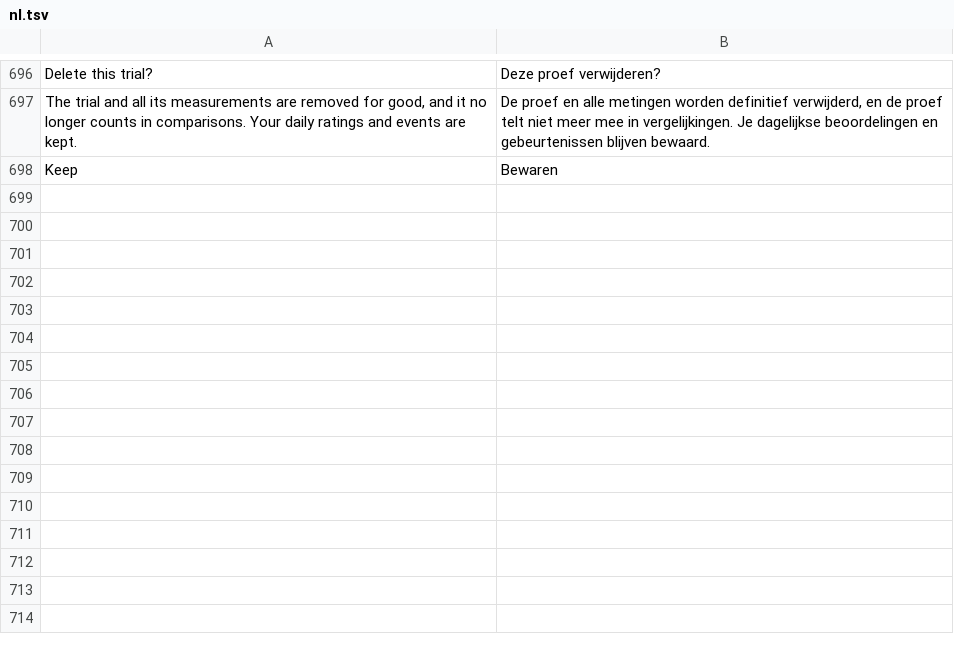
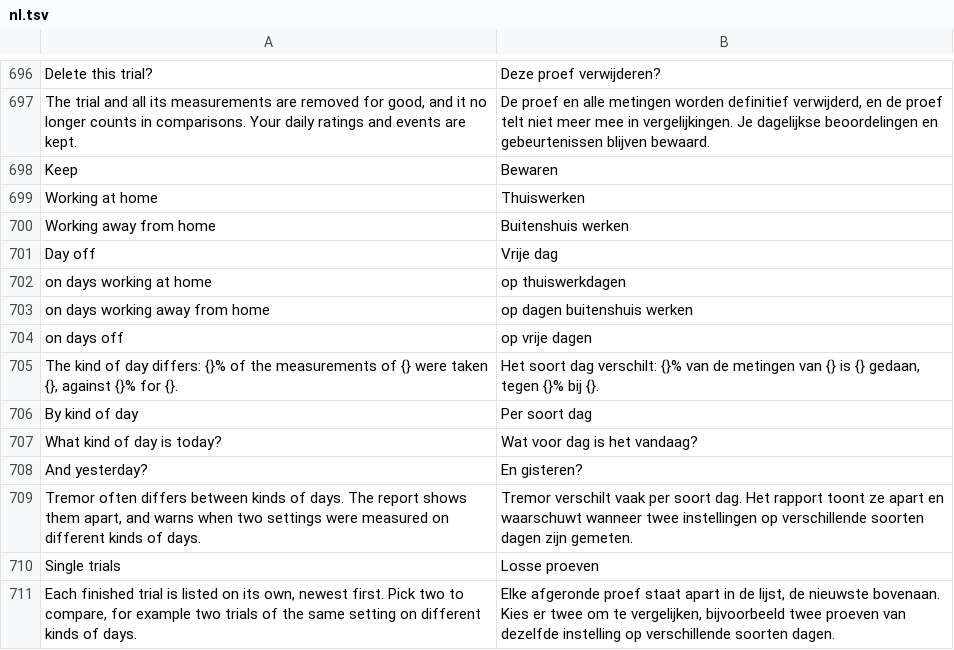
Before and after one commit to franssenm/tremolo, a TSV file: shared/src/main/resources/i18n/nl.tsv, drawn as a sheet; only a part is shown, gaps mark what is left out; the diff names each change by its address in the sheet, - before the commit and + after, or states it on an @@ line.

```diff
--- a/shared/src/main/resources/i18n/nl.tsv
+++ b/shared/src/main/resources/i18n/nl.tsv
+row 699: Working at home | Thuiswerken
+row 700: Working away from home | Buitenshuis werken
+row 701: Day off | Vrije dag
+row 702: on days working at home | op thuiswerkdagen
+row 703: on days working away from home | op dagen buitenshuis werken
+row 704: on days off | op vrije dagen
+row 705: The kind of day differs: {}% of the measurements of {} were taken {}, against {}% for {}. | Het soort dag verschilt: {}% van de metingen van {} is {} gedaan, tegen {}% bij {}.
+row 706: By kind of day | Per soort dag
+row 707: What kind of day is today? | Wat voor dag is het vandaag?
+row 708: And yesterday? | En gisteren?
+row 709: Tremor often differs between kinds of days. The report shows them apart, and warns when two settings were measured on different kinds of days. | Tremor verschilt vaak per soort dag. Het rapport toont ze apart en waarschuwt wanneer twee instellingen op verschillende soorten dagen zijn gemeten.
+row 710: Single trials | Losse proeven
+row 711: Each finished trial is listed on its own, newest first. Pick two to compare, for example two trials of the same setting on different kinds of days. | Elke afgeronde proef staat apart in de lijst, de nieuwste bovenaan. Kies er twee om te vergelijken, bijvoorbeeld twee proeven van dezelfde instelling op verschillende soorten dagen.
```
Also changed, not shown: 10 other files.
